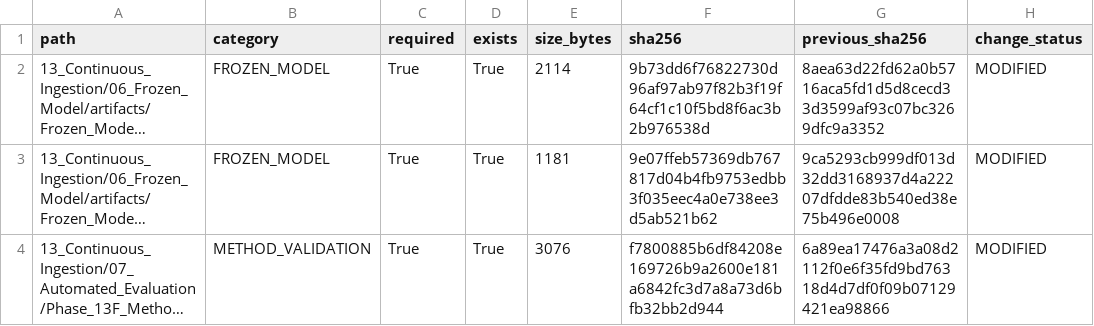
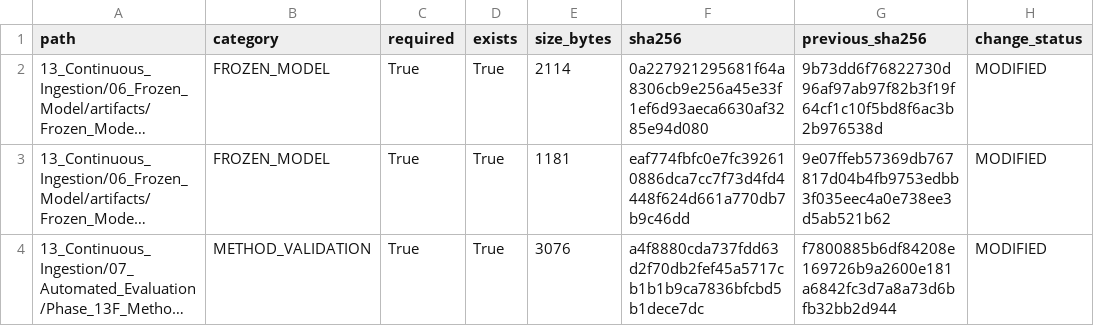
Before and after one commit to Shash-ai/Semiconductor-Credit-Risk-ML, a CSV file: 13_Continuous_Ingestion/08_Governance/Phase_13I_Change_Register.csv, drawn as a sheet; long unchanged cells end in …; the diff names each change by its address in the sheet, - before the commit and + after, or states it on an @@ line.

```diff
--- a/13_Continuous_Ingestion/08_Governance/Phase_13I_Change_Register.csv
+++ b/13_Continuous_Ingestion/08_Governance/Phase_13I_Change_Register.csv
-F2 (sha256): 9b73dd6f76822730d96af97ab97f82b3f19f64cf1c10f5bd8f6ac3b2b976538d
+F2 (sha256): 0a227921295681f64a8306cb9e256a45e33f1ef6d93aeca6630af3285e94d080
-G2 (previous_sha256): 8aea63d22fd62a0b5716aca5fd1d5d8cecd33d3599af93c07bc3269dfc9a3352
+G2 (previous_sha256): 9b73dd6f76822730d96af97ab97f82b3f19f64cf1c10f5bd8f6ac3b2b976538d
-F3 (sha256): 9e07ffeb57369db767817d04b4fb9753edbb3f035eec4a0e738ee3d5ab521b62
+F3 (sha256): eaf774fbfc0e7fc392610886dca7cc7f73d4fd4448f624d661a770db7b9c46dd
-G3 (previous_sha256): 9ca5293cb999df013d32dd3168937d4a22207dfdde83b540ed38e75b496e0008
+G3 (previous_sha256): 9e07ffeb57369db767817d04b4fb9753edbb3f035eec4a0e738ee3d5ab521b62
-F4 (sha256): f7800885b6df84208e169726b9a2600e181a6842fc3d7a8a73d6bfb32bb2d944
+F4 (sha256): a4f8880cda737fdd63d2f70db2fef45a5717cb1b1b9ca7836bfcbd5b1dece7dc
-G4 (previous_sha256): 6a89ea17476a3a08d2112f0e6f35fd9bd76318d4d7df0f09b07129421ea98866
+G4 (previous_sha256): f7800885b6df84208e169726b9a2600e181a6842fc3d7a8a73d6bfb32bb2d944
```
Also changed, not shown: 13_Continuous_Ingestion/08_Governance/Phase_13I_Artifact_Hashes.csv, 10 other files.
